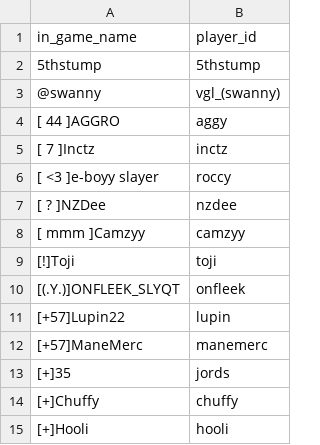
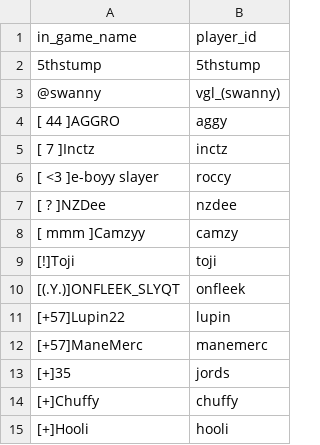
Before and after one commit to slight-oce/WZ-Customs, a CSV file: data/aliases.csv, drawn as a sheet; only a part is shown.

```diff
--- a/data/aliases.csv
+++ b/data/aliases.csv
@@ -7,3 +7,3 @@ in_game_name,player_id
 [ ? ]NZDee,nzdee
-[ mmm ]Camzyy,camzyy
+[ mmm ]Camzyy,camzy
 [!]Toji,toji
```
Also changed, not shown: data/players.csv, data/ranks.csv, 2 other files.
